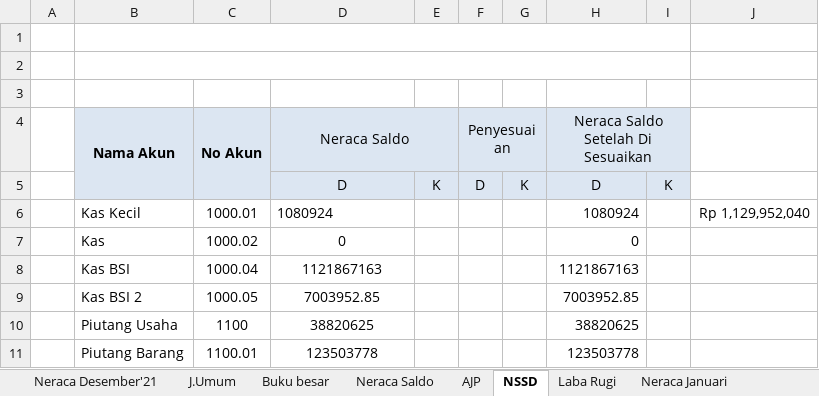
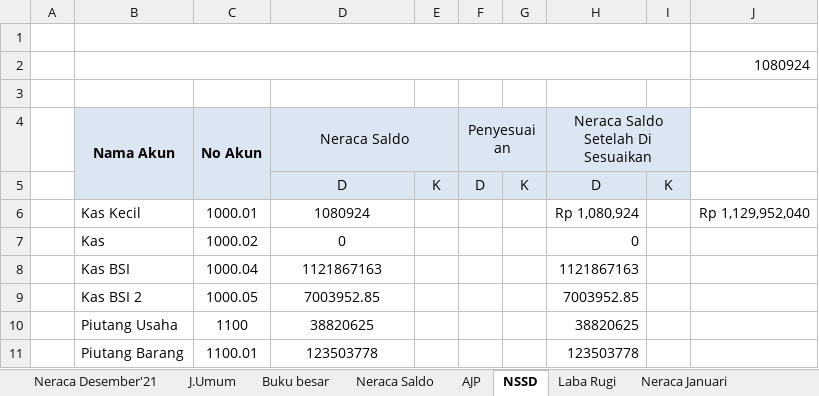
Before and after one commit to siigitmardiansyaah/app_akuntansi, an Excel workbook: excel/JANUARI.xlsx, sheet NSSD, drawn as a sheet; only a part is shown; values as stored, in another font and other column widths than the file's, no borders; the diff names each change by its address in the sheet, - before the commit and + after, or states it on an @@ line.

```diff
--- a/excel/JANUARI.xlsx (sheet NSSD)
+++ b/excel/JANUARI.xlsx (sheet NSSD)
-J2: (empty)
+J2: 1080924
-D6 alignment: left
+D6 alignment: center
-H6: 1080924
+H6: Rp 1,080,924
```
Also changed, not shown: 14 other files.
